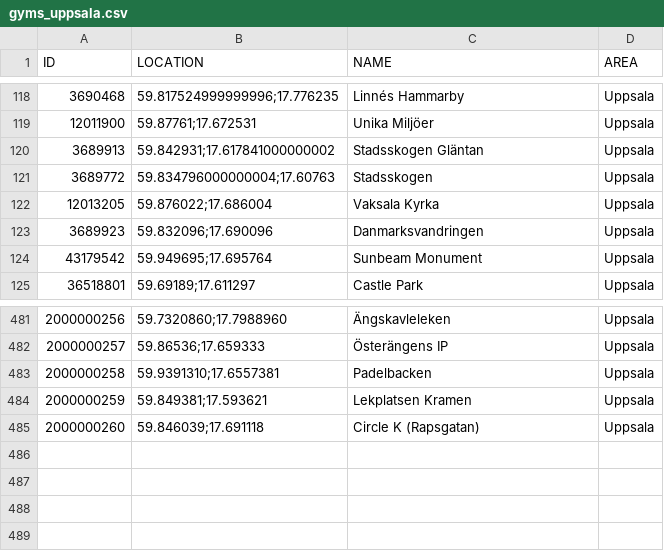
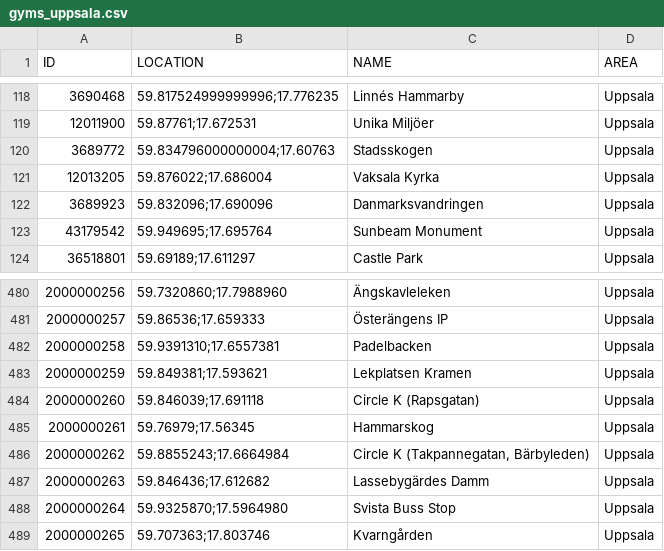
Before and after one commit to magnusmickelsson/pokeraidbot, a CSV file: src/main/resources/gyms_uppsala.csv, drawn as a sheet; only a part is shown, gaps mark what is left out.

Commit message:
Gym data

```diff
--- a/src/main/resources/gyms_uppsala.csv
+++ b/src/main/resources/gyms_uppsala.csv
@@ -119,3 +119,2 @@ ID;LOCATION;NAME;AREA
 12011900;"59.87761;17.672531";Unika Miljöer;Uppsala
-3689913;"59.842931;17.617841000000002";Stadsskogen Gläntan;Uppsala
 3689772;"59.834796000000004;17.60763";Stadsskogen;Uppsala
@@ -485 +484,6 @@ ID;LOCATION;NAME;AREA
 2000000260;"59.846039;17.691118";Circle K (Rapsgatan);Uppsala
+2000000261;"59.76979;17.56345";Hammarskog;Uppsala
+2000000262;"59.8855243;17.6664984";Circle K (Takpannegatan, Bärbyleden);Uppsala
+2000000263;"59.846436;17.612682";Lassebygärdes Damm;Uppsala
+2000000264;"59.9325870;17.5964980";Svista Buss Stop;Uppsala
+2000000265;"59.707363;17.803746";Kvarngården;Uppsala
```
Also changed, not shown: 2 other files.
